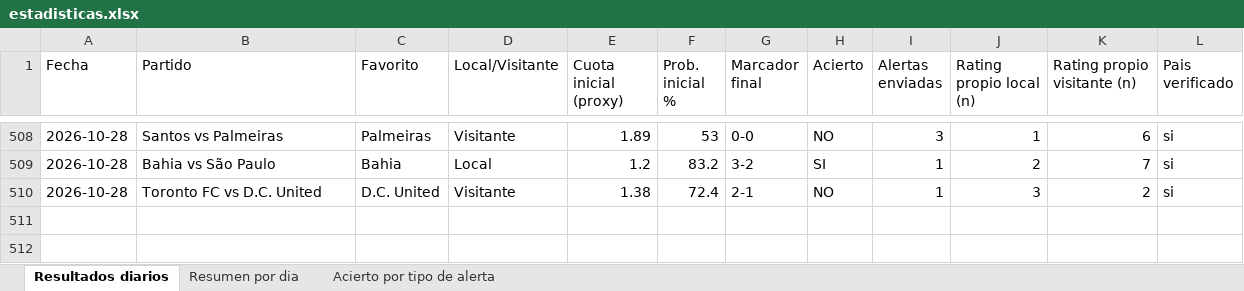
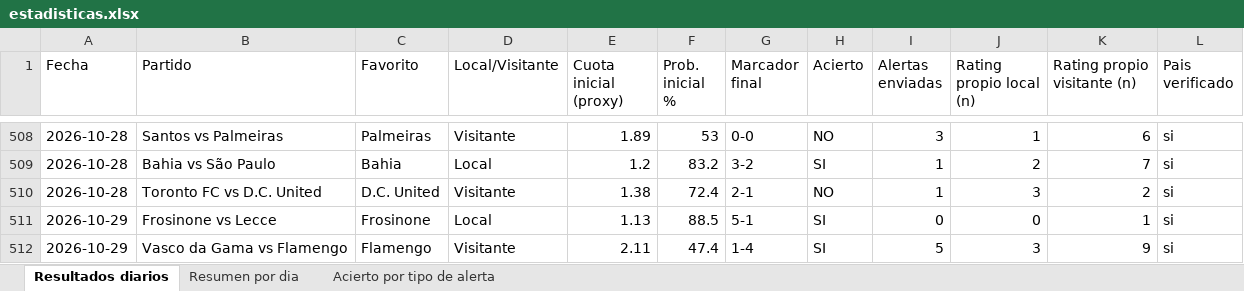
Before and after one commit to erikolivo/alertas-apuestas-espn, an Excel workbook: data/estadisticas.xlsx, sheet Resultados diarios, drawn as a sheet; only a part is shown, gaps mark what is left out; values as stored, in another font and other column widths than the file's, no borders; the diff names each change by its address in the sheet, - before the commit and + after, or states it on an @@ line.

```diff
--- a/data/estadisticas.xlsx (sheet Resultados diarios)
+++ b/data/estadisticas.xlsx (sheet Resultados diarios)
+row 511: 2026-10-29 | Frosinone vs Lecce | Frosinone | Local | 1.13 | 88.5 | 5-1 | SI | 0 | 0 | 1 | si
+row 512: 2026-10-29 | Vasco da Gama vs Flamengo | Flamengo | Visitante | 2.11 | 47.4 | 1-4 | SI | 5 | 3 | 9 | si
```
Also changed, not shown: sheet Acierto por tipo de alerta, sheet Resumen por dia, 5 other files.
